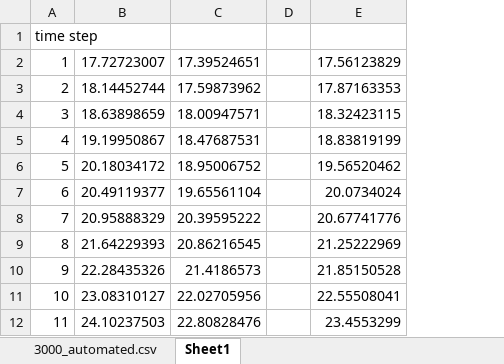
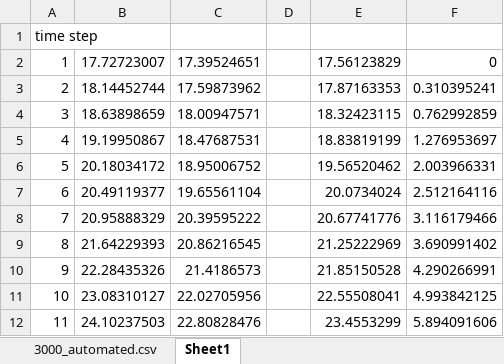
Before and after one commit to acasallas/post-apocalyptic-elevator, an Excel workbook: data/3000_automated_withplots.xlsx, sheet Sheet1, drawn as a sheet; only a part is shown; values as stored, in another font and other column widths than the file's, no borders; charts and pictures not drawn; the diff names each change by its address in the sheet, - before the commit and + after, or states it on an @@ line.

```diff
--- a/data/3000_automated_withplots.xlsx (sheet Sheet1)
+++ b/data/3000_automated_withplots.xlsx (sheet Sheet1)
+column F, rows 2-12: 0 | 0.310395241 | 0.762992859 | 1.276953697 | 2.003966331 | 2.512164116 | 3.116179466 | 3.690991402 | 4.290266991 | 4.993842125 | 5.894091606
```
Also changed, not shown: charts or pictures, data/1000_automated_withplots.xlsx, data/4500_automated_withplots.xlsx, 7 other files.
